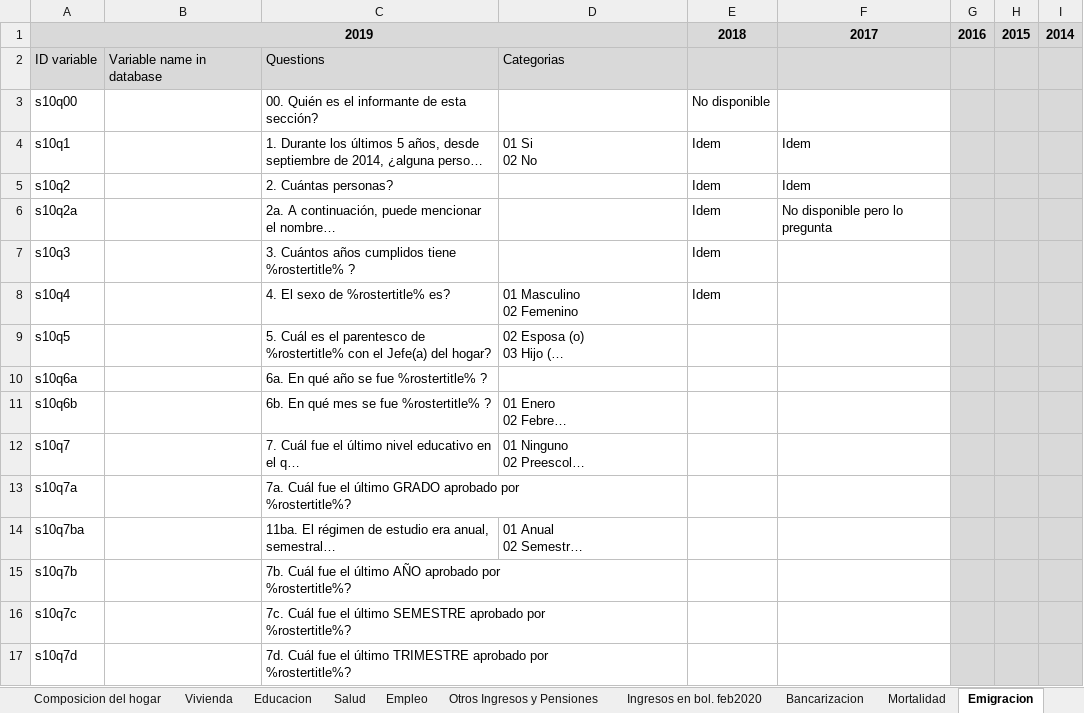
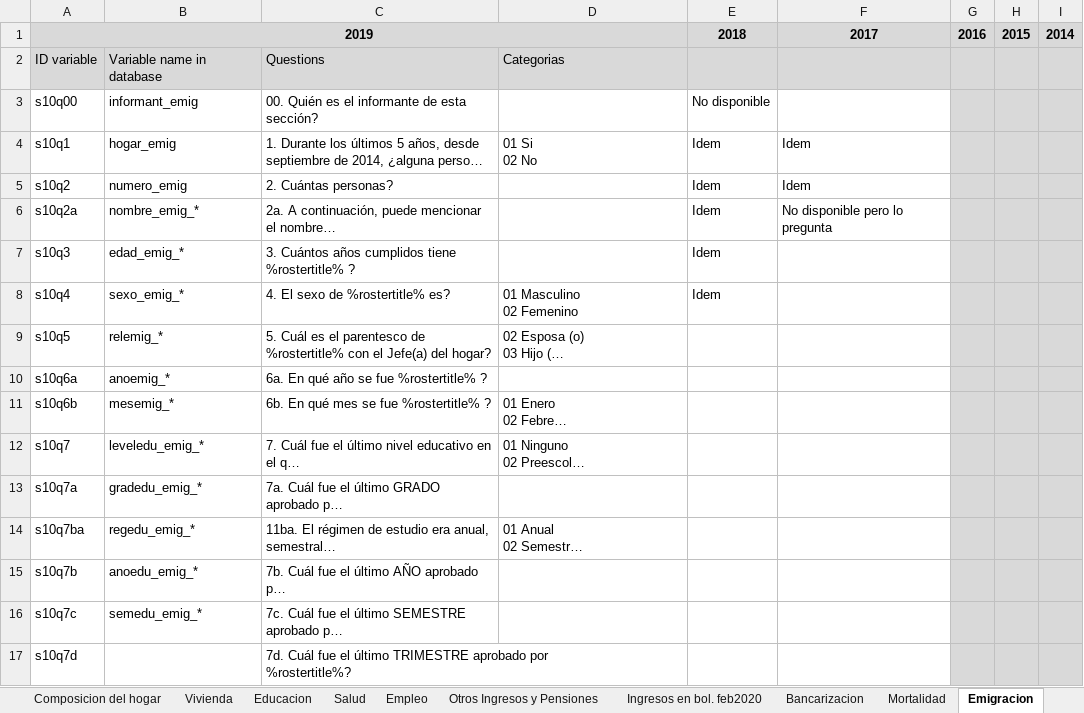
Before and after one commit to gdcaruso/VEN, an Excel workbook: data_management/management/2. harmonization/ENCOVI harmonization/Encovi_comparability across years 2014-2019_MA abril 13.xlsx, sheet Emigracion, drawn as a sheet; only a part is shown; long unchanged cells end in …; values as stored, in another font and other column widths than the file's, no borders; the diff covers the shown part only; the diff names each change by its address in the sheet, - before the commit and + after, or states it on an @@ line.

```diff
--- a/data_management/management/2. harmonization/ENCOVI harmonization/Encovi_comparability across years 2014-2019_MA abril 13.xlsx (sheet Emigracion)
+++ b/data_management/management/2. harmonization/ENCOVI harmonization/Encovi_comparability across years 2014-2019_MA abril 13.xlsx (sheet Emigracion)
-B3: (empty)
+B3: informant_emig
-B4: (empty)
+B4: hogar_emig
-B5: (empty)
+B5: numero_emig
-B6: (empty)
+B6: nombre_emig_*
-B7: (empty)
+B7: edad_emig_*
-B8: (empty)
+B8: sexo_emig_*
-B9: (empty)
+B9: relemig_*
-B10: (empty)
+B10: anoemig_*
-B11: (empty)
+B11: mesemig_*
-B12: (empty)
+B12: leveledu_emig_*
-B13: (empty)
+B13: gradedu_emig_*
-B14: (empty)
+B14: regedu_emig_*
-B15: (empty)
+B15: anoedu_emig_*
-B16: (empty)
+B16: semedu_emig_*
```
Also changed, not shown: 13 edited cells elsewhere in this sheet, sheet Eventos que afectan a hogares, data_management/management/4. income imputation/output/VEN_income_imputation_2019.xlsx, 21 other files.
